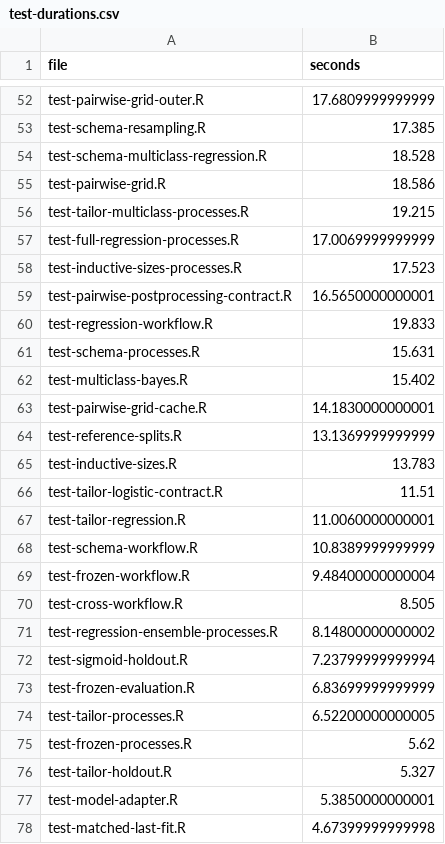
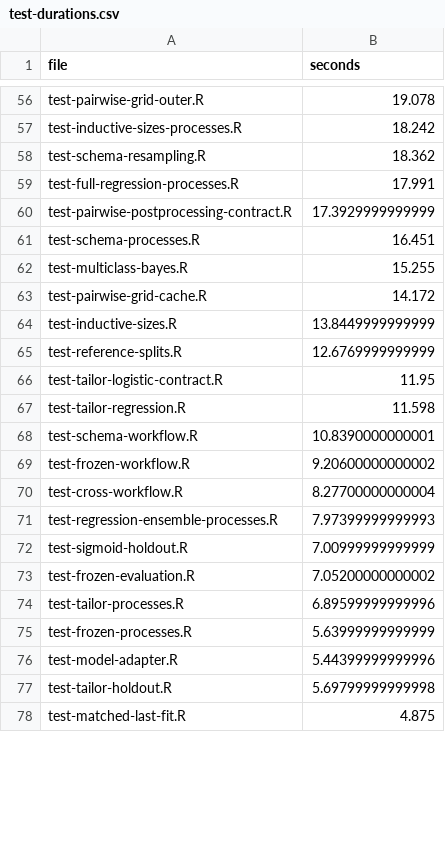
Before and after one commit to RMKruse/vennabers, a CSV file: tools/test-durations.csv, drawn as a sheet; only a part is shown, gaps mark what is left out; the diff covers the shown part only.

```diff
--- a/tools/test-durations.csv
+++ b/tools/test-durations.csv
@@ -52,27 +56,23 @@
-"test-pairwise-grid-outer.R",17.6809999999999
-"test-schema-resampling.R",17.385
-"test-schema-multiclass-regression.R",18.528
-"test-pairwise-grid.R",18.586
-"test-tailor-multiclass-processes.R",19.215
-"test-full-regression-processes.R",17.0069999999999
-"test-inductive-sizes-processes.R",17.523
-"test-pairwise-postprocessing-contract.R",16.5650000000001
-"test-regression-workflow.R",19.833
-"test-schema-processes.R",15.631
-"test-multiclass-bayes.R",15.402
-"test-pairwise-grid-cache.R",14.1830000000001
-"test-reference-splits.R",13.1369999999999
-"test-inductive-sizes.R",13.783
-"test-tailor-logistic-contract.R",11.51
-"test-tailor-regression.R",11.0060000000001
-"test-schema-workflow.R",10.8389999999999
-"test-frozen-workflow.R",9.48400000000004
-"test-cross-workflow.R",8.505
-"test-regression-ensemble-processes.R",8.14800000000002
-"test-sigmoid-holdout.R",7.23799999999994
-"test-frozen-evaluation.R",6.83699999999999
-"test-tailor-processes.R",6.52200000000005
-"test-frozen-processes.R",5.62
-"test-tailor-holdout.R",5.327
-"test-model-adapter.R",5.3850000000001
-"test-matched-last-fit.R",4.67399999999998
+"test-pairwise-grid-outer.R",19.078
+"test-inductive-sizes-processes.R",18.242
+"test-schema-resampling.R",18.362
+"test-full-regression-processes.R",17.991
+"test-pairwise-postprocessing-contract.R",17.3929999999999
+"test-schema-processes.R",16.451
+"test-multiclass-bayes.R",15.255
+"test-pairwise-grid-cache.R",14.172
+"test-inductive-sizes.R",13.8449999999999
+"test-reference-splits.R",12.6769999999999
+"test-tailor-logistic-contract.R",11.95
+"test-tailor-regression.R",11.598
+"test-schema-workflow.R",10.8390000000001
+"test-frozen-workflow.R",9.20600000000002
+"test-cross-workflow.R",8.27700000000004
+"test-regression-ensemble-processes.R",7.97399999999993
+"test-sigmoid-holdout.R",7.00999999999999
+"test-frozen-evaluation.R",7.05200000000002
+"test-tailor-processes.R",6.89599999999996
+"test-frozen-processes.R",5.63999999999999
+"test-model-adapter.R",5.44399999999996
+"test-tailor-holdout.R",5.69799999999998
+"test-matched-last-fit.R",4.875
```
Also changed, not shown: 17 added rows, 13 removed rows and 67 edited cells elsewhere in this file, 2 other files.
